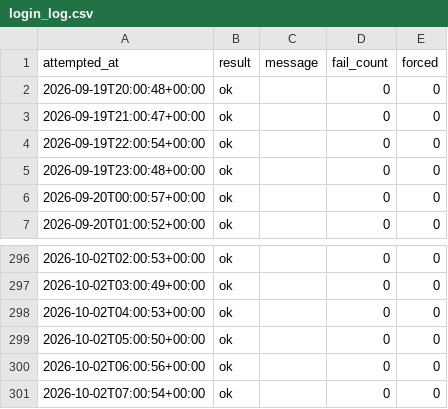
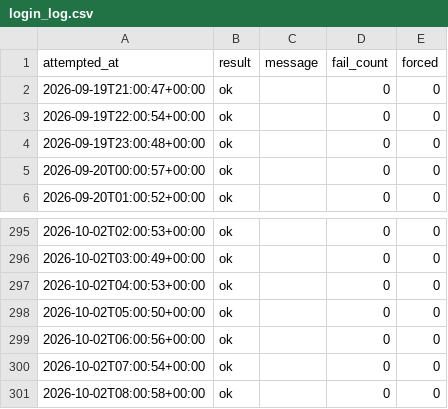
Before and after one commit to rainbow-love-lang/gold-sentiment, a CSV file: login_log.csv, drawn as a sheet; only a part is shown, gaps mark what is left out; removed rows and columns are numbered as before the commit, all else as after; the diff names each change by its address in the sheet, - before the commit and + after, or states it on an @@ line.

```diff
--- a/login_log.csv
+++ b/login_log.csv
-row 2: 2026-09-19T20:00:48+00:00 | ok |  | 0 | 0
+row 301: 2026-10-02T08:00:58+00:00 | ok |  | 0 | 0
```
Also changed, not shown: positionbook.csv, 1 other file.
